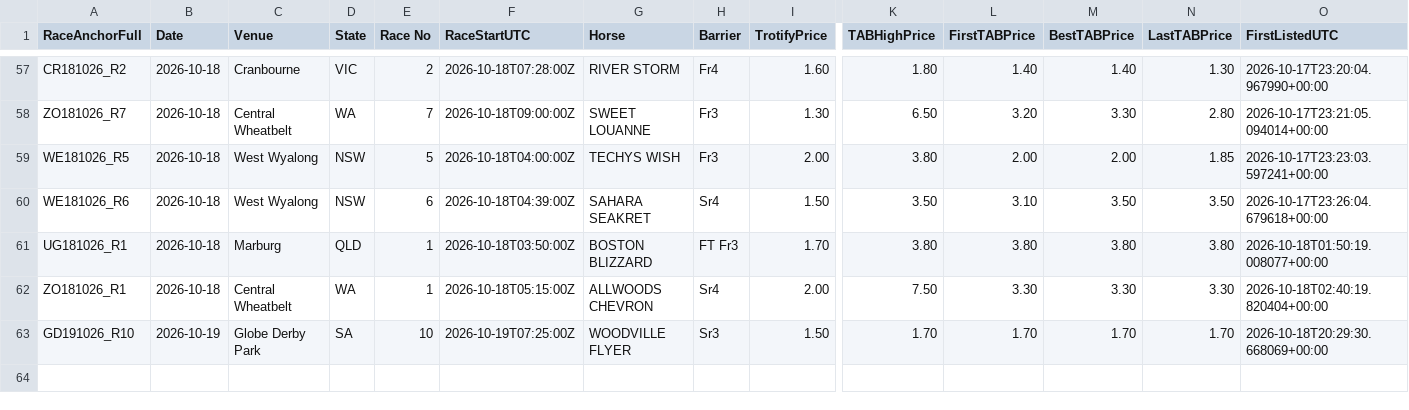
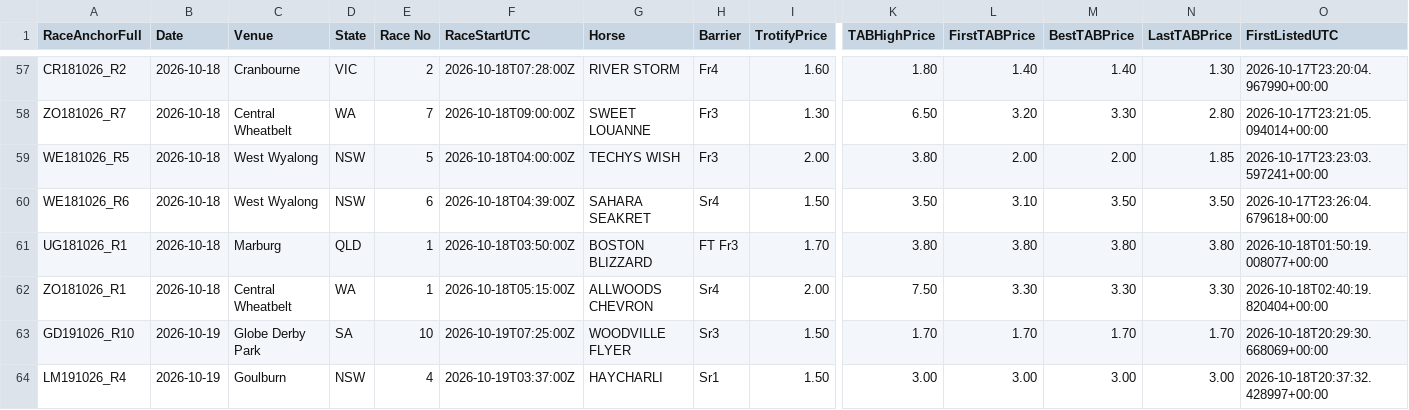
Before and after one commit to harnessapp/Trotify, a CSV file: trotify_tips_history.csv, drawn as a sheet; only a part is shown, gaps mark what is left out; rows hold the shown columns only; the diff names each change by its address in the sheet, - before the commit and + after, or states it on an @@ line.

```diff
--- a/trotify_tips_history.csv
+++ b/trotify_tips_history.csv
+row 64: LM191026_R4 | 2026-10-19 | Goulburn | NSW | 4 | 2026-10-19T03:37:00Z | HAYCHARLI | Sr1 | 1.50 | 3.00 | 3.00 | 3.00 | 3.00 | 2026-10-18T20:37:32.428997+00:00
```
Also changed, not shown: trotify_tips.csv.
